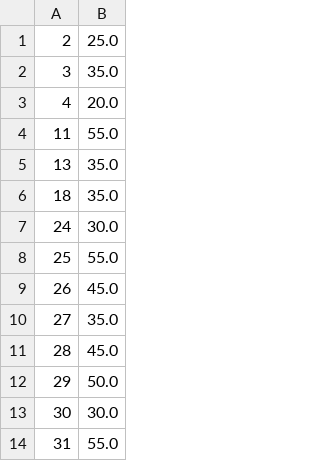
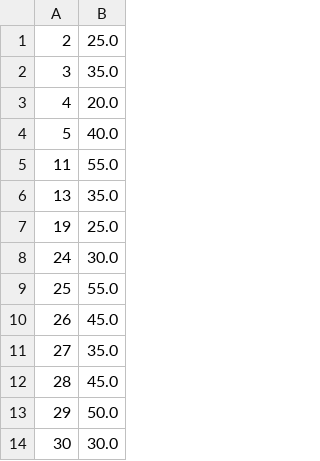
Before and after one commit to JoaofiRocha/TrabalhoFinal-POO, a CSV file: src/TrabalhoTrem/vag.csv, drawn as a sheet; only a part is shown; the shorter side is filled out with more unchanged rows; removed rows and columns are numbered as before the commit, all else as after; the diff names each change by its address in the sheet, - before the commit and + after, or states it on an @@ line.

```diff
--- a/src/TrabalhoTrem/vag.csv
+++ b/src/TrabalhoTrem/vag.csv
+row 4: 5 | 40.0
-row 6: 18 | 35.0
+row 7: 19 | 25.0
```
Also changed, not shown: src/TrabalhoTrem/comp.csv, src/TrabalhoTrem/loc.csv, 2 other files.
